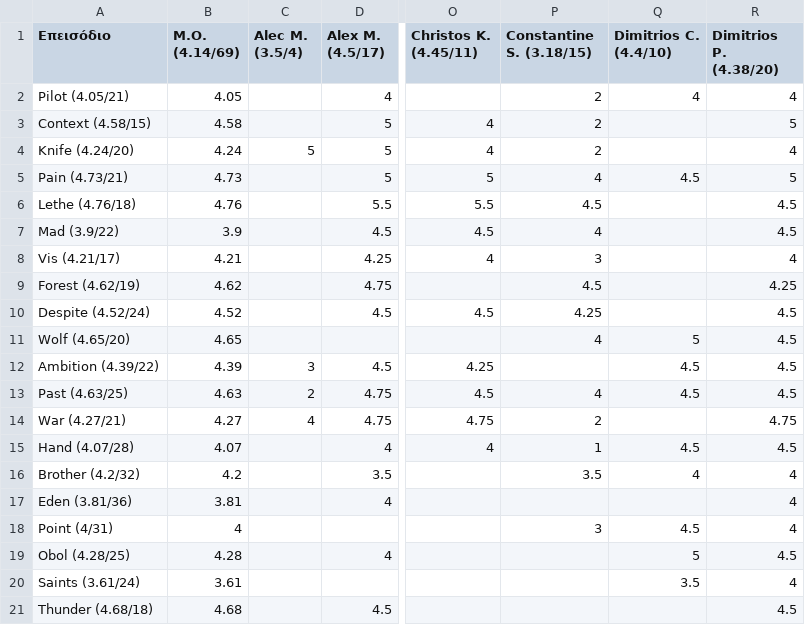
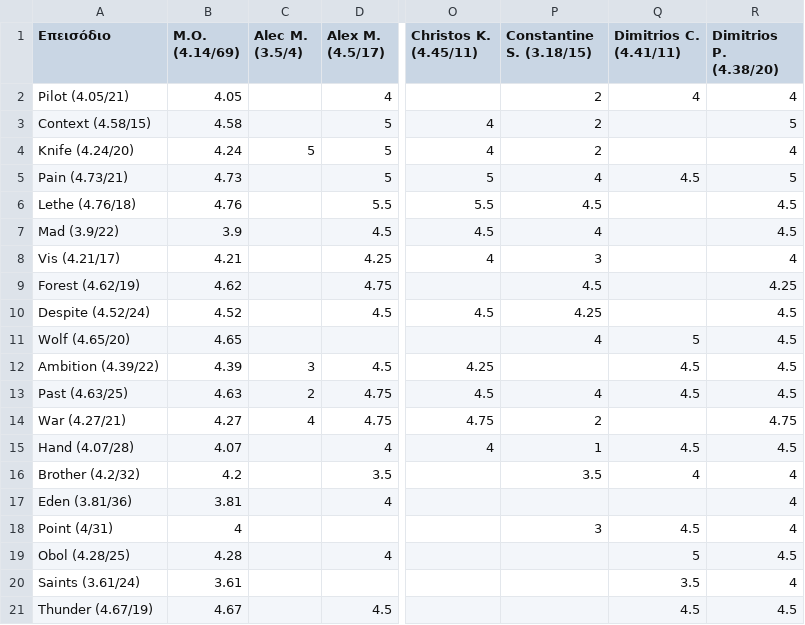
Before and after one commit to StelArian/STGDP, a CSV file: disco.csv, drawn as a sheet; only a part is shown, gaps mark what is left out; the diff names each change by its address in the sheet, - before the commit and + after, or states it on an @@ line.

```diff
--- a/disco.csv
+++ b/disco.csv
-Q1: Dimitrios C. (4.4/10)
+Q1: Dimitrios C. (4.41/11)
-A21 (Επεισόδιο): Thunder (4.68/18)
+A21 (Επεισόδιο): Thunder (4.67/19)
-B21 (Μ.Ο. (4.14/69)): 4.68
+B21 (Μ.Ο. (4.14/69)): 4.67
-Q21 (Dimitrios C. (4.41/11)): (empty)
+Q21 (Dimitrios C. (4.41/11)): 4.5
```
Also changed, not shown: 2 other files.
